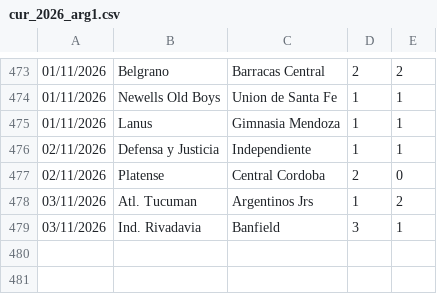
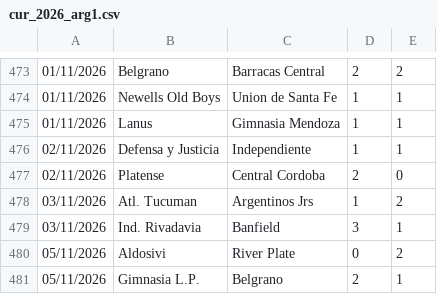
Before and after one commit to dodomiyake/scorecast, a CSV file: data/cur_2026_arg1.csv, drawn as a sheet; only a part is shown, gaps mark what is left out; the diff names each change by its address in the sheet, - before the commit and + after, or states it on an @@ line.

```diff
--- a/data/cur_2026_arg1.csv
+++ b/data/cur_2026_arg1.csv
+row 480: 05/11/2026 | Aldosivi | River Plate | 0 | 2
+row 481: 05/11/2026 | Gimnasia L.P. | Belgrano | 2 | 1
```
Also changed, not shown: data/cur_2026_bra1.csv, data/cur_2627_B1.csv, 5 other files.
